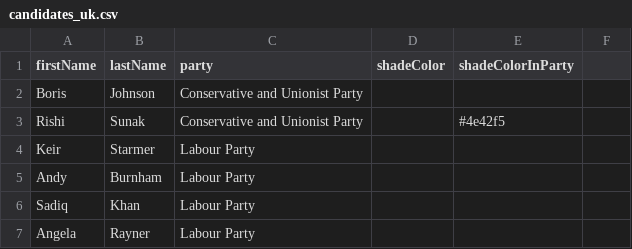
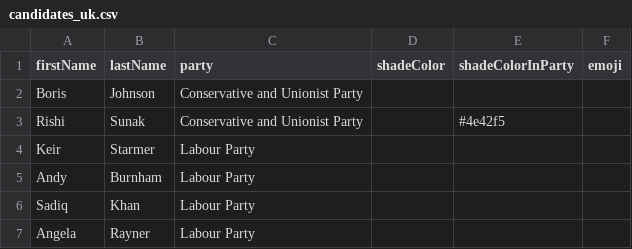
Before and after one commit to J-Rohault-dF/IPGM3-, a CSV file: data/candidates_uk.csv, drawn as a sheet; the diff names each change by its address in the sheet, - before the commit and + after, or states it on an @@ line.

```diff
--- a/data/candidates_uk.csv
+++ b/data/candidates_uk.csv
-F1: (empty)
+F1: emoji
```
Also changed, not shown: data/parties_uk.csv, 9 other files.
